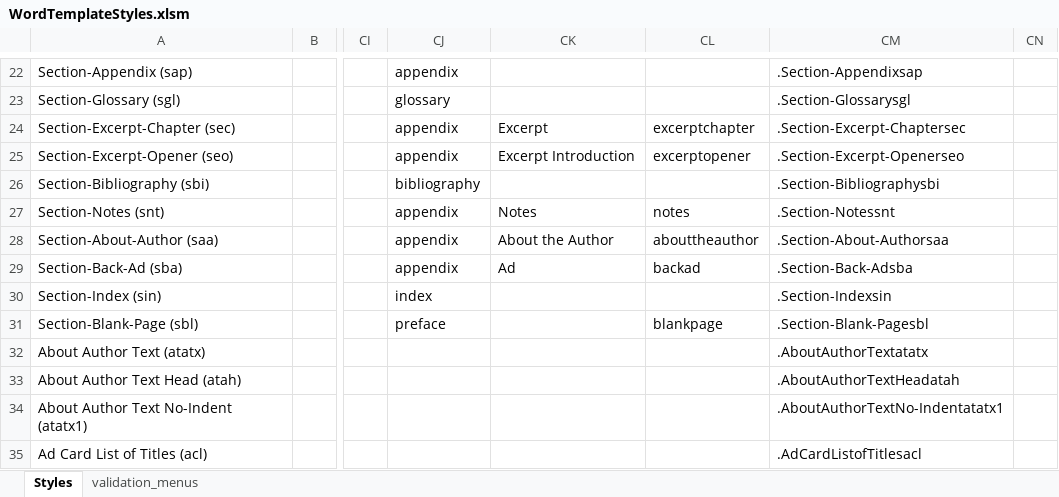
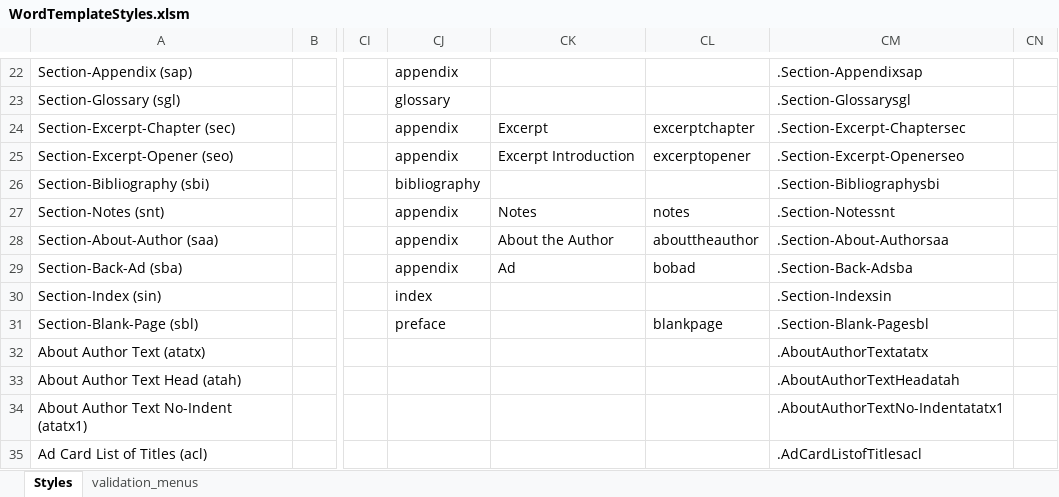
Before and after one commit to macmillanpublishers/Word-template_assets, an Excel workbook: StyleTemplate_auto-generate/WordTemplateStyles.xlsm, sheet Styles, drawn as a sheet; only a part is shown, gaps mark what is left out; values as stored, in another font and other column widths than the file's, no borders; table styles not drawn; the diff names each change by its address in the sheet, - before the commit and + after, or states it on an @@ line.

Commit message:
fix for toplevelheads nested hash creation, hardcoded endnote selector to stylecondig output, edited section-backad class in spreadsheet

```diff
--- a/StyleTemplate_auto-generate/WordTemplateStyles.xlsm (sheet Styles)
+++ b/StyleTemplate_auto-generate/WordTemplateStyles.xlsm (sheet Styles)
-CL29: backad
+CL29: bobad
```
Also changed, not shown: 2 other files.
